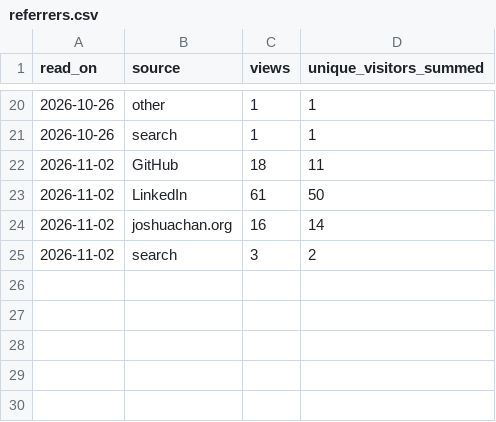
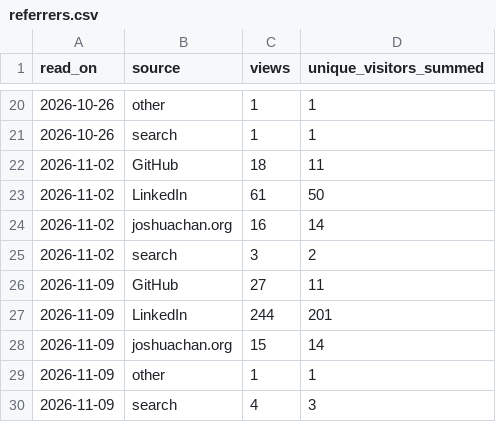
Before and after one commit to joshuaccchan/statespace-toolkit, a CSV file: .github/traffic/referrers.csv, drawn as a sheet; only a part is shown, gaps mark what is left out; the diff names each change by its address in the sheet, - before the commit and + after, or states it on an @@ line.

```diff
--- a/.github/traffic/referrers.csv
+++ b/.github/traffic/referrers.csv
+row 26: 2026-11-09 | GitHub | 27 | 11
+row 27: 2026-11-09 | LinkedIn | 244 | 201
+row 28: 2026-11-09 | joshuachan.org | 15 | 14
+row 29: 2026-11-09 | other | 1 | 1
+row 30: 2026-11-09 | search | 4 | 3
```
Also changed, not shown: .github/traffic/daily.csv, .github/traffic/paths.csv, 2 other files.
